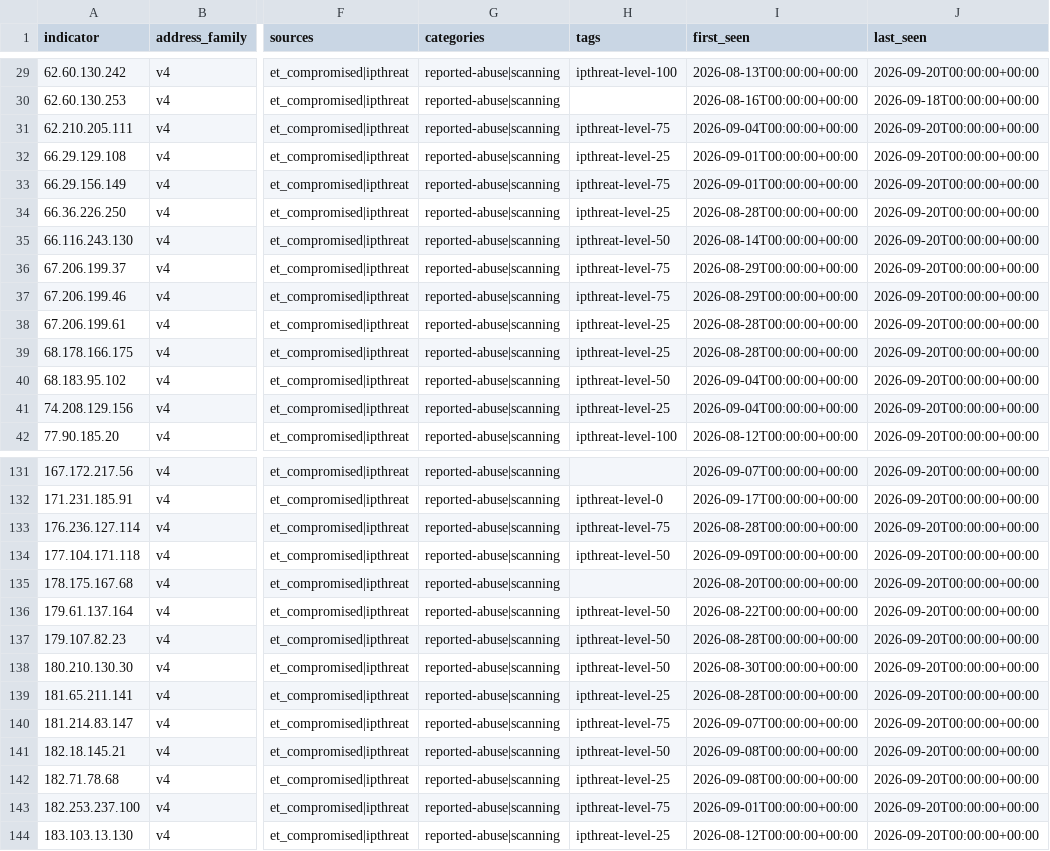
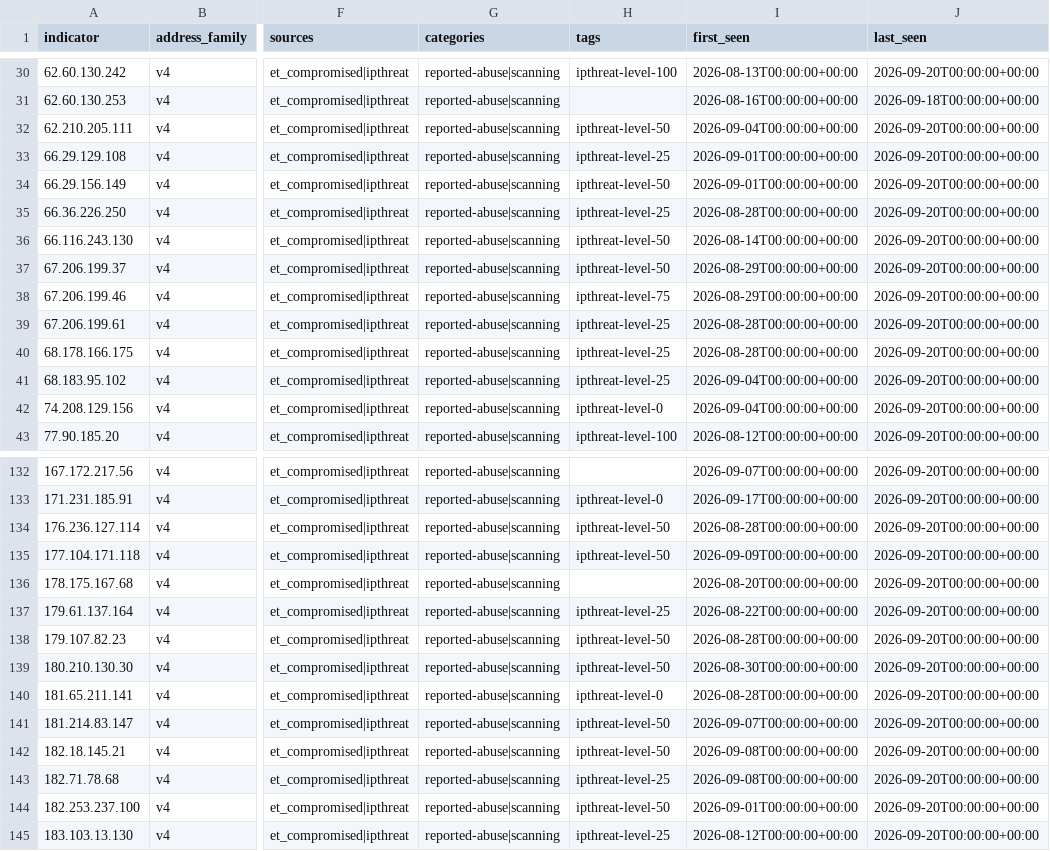
Before and after one commit to neilweitzel/xfeeds, a CSV file: feeds/clean/all.csv, drawn as a sheet; only a part is shown, gaps mark what is left out; addresses are those after the commit; the diff covers the shown part only; the diff names each change by its address in the sheet, - before the commit and + after, or states it on an @@ line.

```diff
--- a/feeds/clean/all.csv
+++ b/feeds/clean/all.csv
-H32 (tags): ipthreat-level-75
+H32 (tags): ipthreat-level-50
-H34 (tags): ipthreat-level-75
+H34 (tags): ipthreat-level-50
-H37 (tags): ipthreat-level-75
+H37 (tags): ipthreat-level-50
-H41 (tags): ipthreat-level-50
+H41 (tags): ipthreat-level-25
-H42 (tags): ipthreat-level-25
+H42 (tags): ipthreat-level-0
-H134 (tags): ipthreat-level-75
+H134 (tags): ipthreat-level-50
-H137 (tags): ipthreat-level-50
+H137 (tags): ipthreat-level-25
-H140 (tags): ipthreat-level-25
+H140 (tags): ipthreat-level-0
-H141 (tags): ipthreat-level-75
+H141 (tags): ipthreat-level-50
-H144 (tags): ipthreat-level-75
+H144 (tags): ipthreat-level-50
```
Also changed, not shown: 1 added row and 27 edited cells elsewhere in this file, 52 other files.
